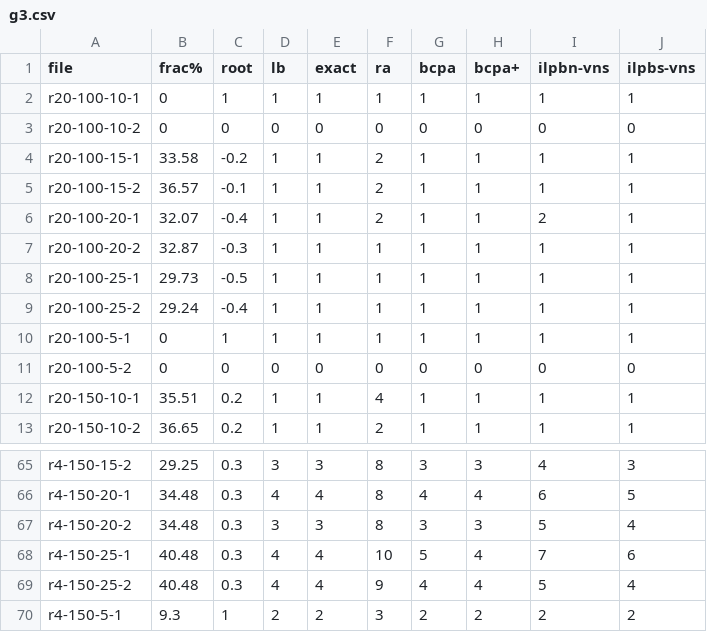
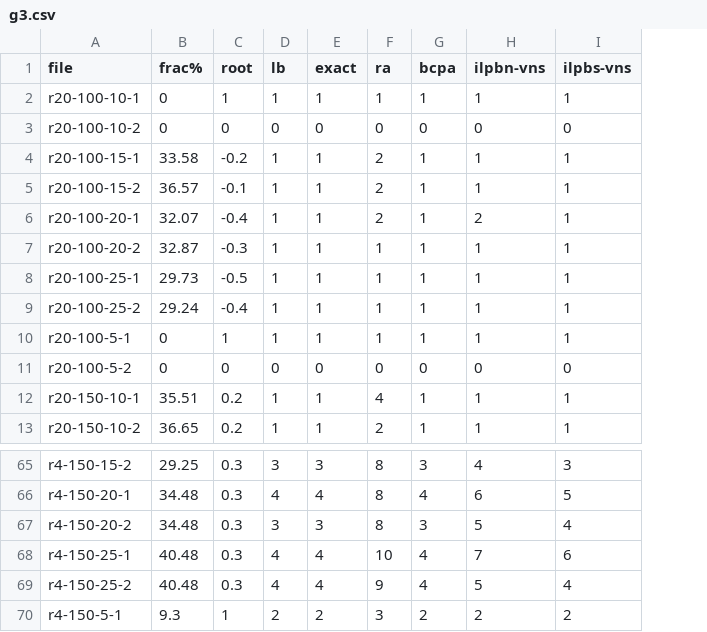
Before and after one commit to jeanpttorres/dssp, a CSV file: tables/dssp/g3.csv, drawn as a sheet; only a part is shown, gaps mark what is left out; the diff names each change by its address in the sheet, - before the commit and + after, or states it on an @@ line.

Commit message:
updates tables with most recent bcpa executions

```diff
--- a/tables/dssp/g3.csv
+++ b/tables/dssp/g3.csv
-column H (bcpa+), rows 2-13: 1 | 0 | 1 | 1 | 1 | 1 | 1 | 1 | 1 | 0 | 1 | 1; rows 65-70: 3 | 4 | 3 | 4 | 4 | 2
-G68 (bcpa): 5
+G68 (bcpa): 4
```
Also changed, not shown: tables/dssp/g1.csv, tables/dssp/g2.csv, 3 other files.
